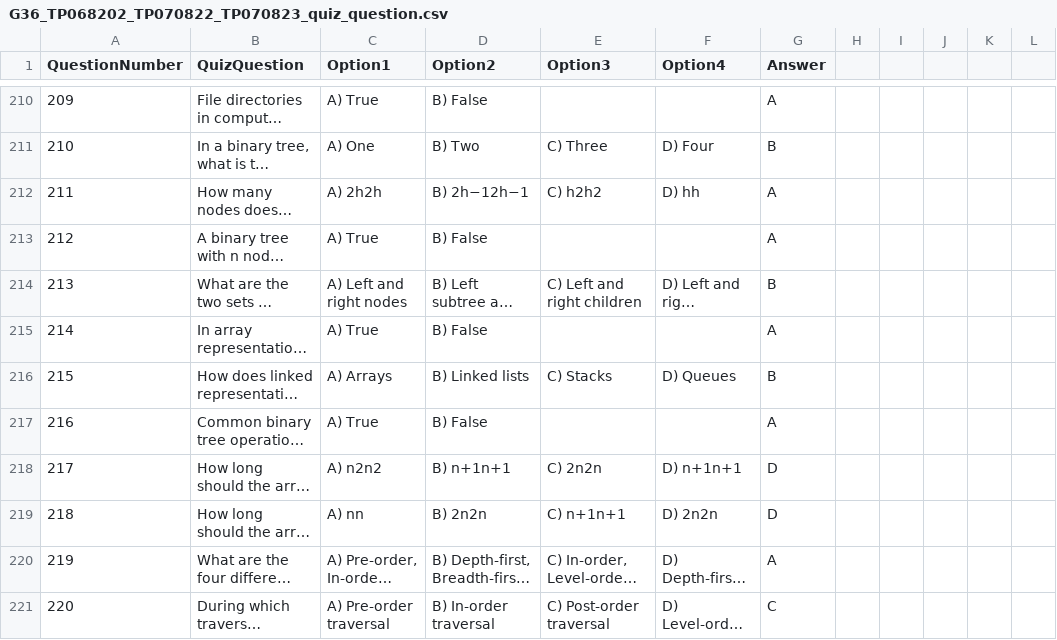
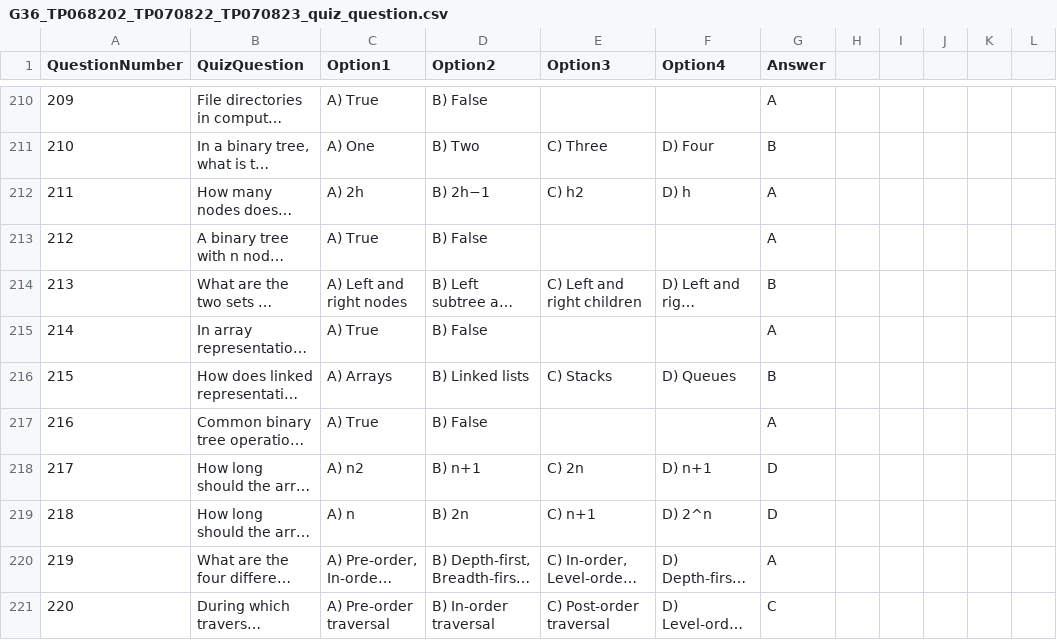
Before and after one commit to Goh0809/PURSUIT-CARD-GAME-, a CSV file: G36_TP068202_TP070822_TP070823_quiz_question.csv, drawn as a sheet; only a part is shown, gaps mark what is left out; long unchanged cells end in …; the diff names each change by its address in the sheet, - before the commit and + after, or states it on an @@ line.

Commit message:
question update

```diff
--- a/G36_TP068202_TP070822_TP070823_quiz_question.csv
+++ b/G36_TP068202_TP070822_TP070823_quiz_question.csv
-C212 (Option1): A) 2h2h
+C212 (Option1): A) 2h
-D212 (Option2): B) 2h−12h−1
+D212 (Option2): B) 2h−1
-E212 (Option3): C) h2h2
+E212 (Option3): C) h2
-F212 (Option4): D) hh
+F212 (Option4): D) h
-C218 (Option1): A) n2n2
+C218 (Option1): A) n2
-D218 (Option2): B) n+1n+1
+D218 (Option2): B) n+1
-E218 (Option3): C) 2n2n
+E218 (Option3): C) 2n
-F218 (Option4): D) n+1n+1
+F218 (Option4): D) n+1
-C219 (Option1): A) nn
+C219 (Option1): A) n
-D219 (Option2): B) 2n2n
+D219 (Option2): B) 2n
-E219 (Option3): C) n+1n+1
+E219 (Option3): C) n+1
-F219 (Option4): D) 2n2n
+F219 (Option4): D) 2^n
```
